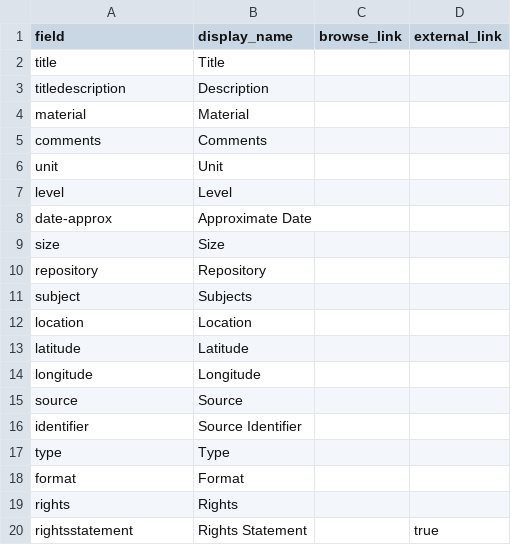
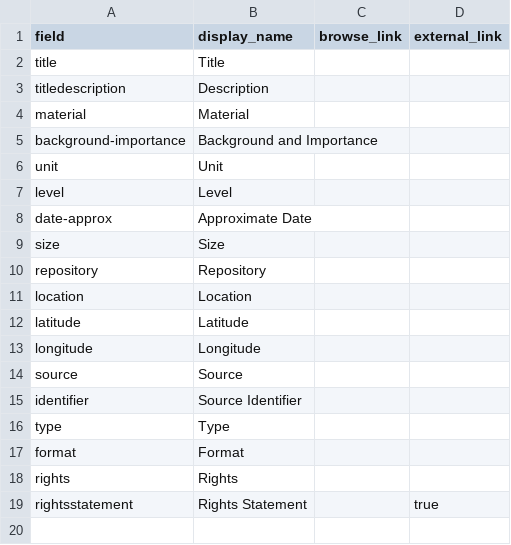
Before and after one commit to rachel-thimmig/crow-flies-high, a CSV file: _data/config-metadata.csv, drawn as a sheet; removed rows and columns are numbered as before the commit, all else as after; the diff names each change by its address in the sheet, - before the commit and + after, or states it on an @@ line.

Commit message:
added background-importance

```diff
--- a/_data/config-metadata.csv
+++ b/_data/config-metadata.csv
-row 5: comments | Comments
+row 5: background-importance | Background and Importance
-row 11: subject | Subjects
```
